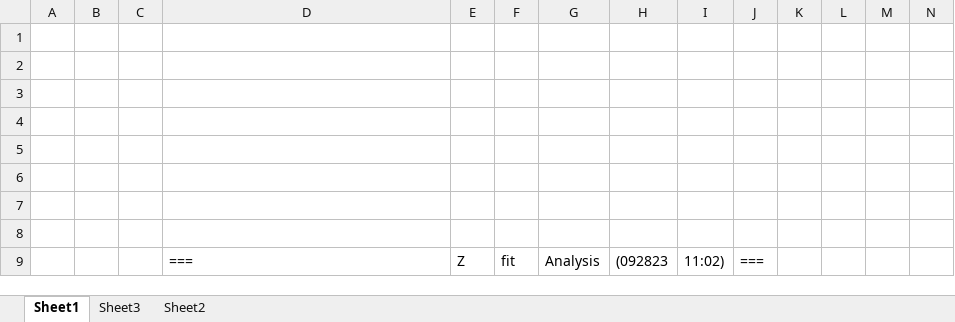
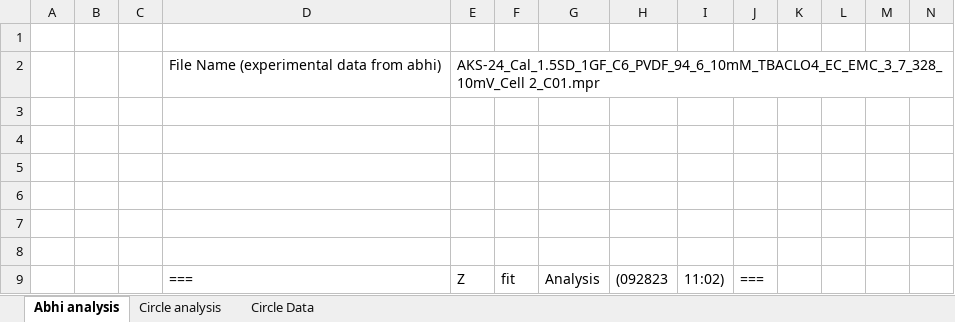
Before and after one commit to Yugal0/fitting-eis-inhomo-electrode, an Excel workbook: python/experimental/compare EC and pyhton on abhi data unit and mod .xlsx, sheet Abhi analysis, drawn as a sheet; only a part is shown; values as stored, in another font and other column widths than the file's, no borders; charts and pictures not drawn; rows hold the shown columns only; the diff names each change by its address in the sheet, - before the commit and + after, or states it on an @@ line.

```diff
--- a/python/experimental/compare EC and pyhton on abhi data unit and mod .xlsx (sheet Abhi analysis)
+++ b/python/experimental/compare EC and pyhton on abhi data unit and mod .xlsx (sheet Abhi analysis)
-sheet tab: Sheet1
+sheet tab: Abhi analysis
-sheet tab: Sheet3
+sheet tab: Circle analysis
-sheet tab: Sheet2
+sheet tab: Circle Data
-row 2: (empty)
+row 2:  |  |  | File Name (experimental data from abhi) | AKS-24_Cal_1.5SD_1GF_C6_PVDF_94_6_10mM_TBACLO4_EC_EMC_3_7_328_10mV_Cell 2_C01.mpr
```
Also changed, not shown: sheet Circle analysis, sheet Circle Data, charts or pictures.
